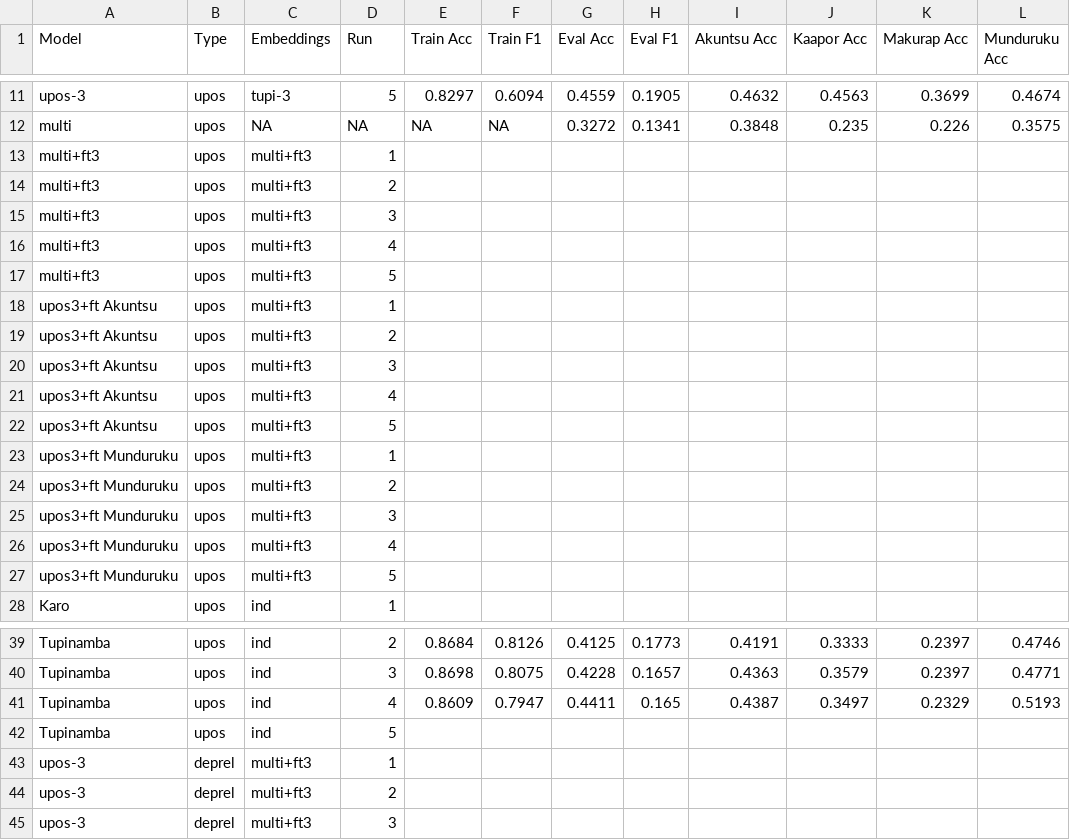
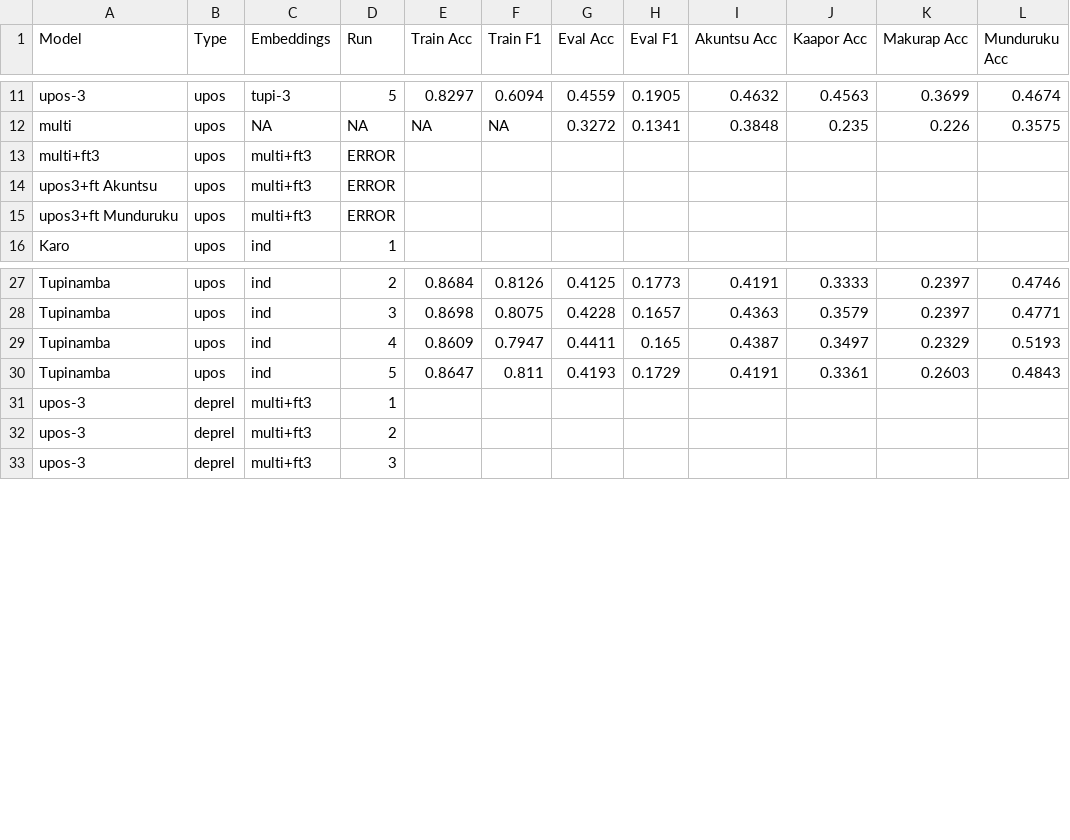
Before and after one commit to FredericBlum/ZeroShotTupian, a CSV file: results.csv, drawn as a sheet; only a part is shown, gaps mark what is left out.

Commit message:
update results

```diff
--- a/results.csv
+++ b/results.csv
@@ -12,17 +12,5 @@ upos-3	upos	tupi-3	5	0.8297	0.6094	0.4559	0.1905	0.4632	0.4563	0.3699	0.4674
 multi	upos	NA	NA	NA	NA	0.3272	0.1341	0.3848	0.235	0.226	0.3575
-multi+ft3	upos	multi+ft3	1								
-multi+ft3	upos	multi+ft3	2								
-multi+ft3	upos	multi+ft3	3								
-multi+ft3	upos	multi+ft3	4								
-multi+ft3	upos	multi+ft3	5								
-upos3+ft Akuntsu	upos	multi+ft3	1								
-upos3+ft Akuntsu	upos	multi+ft3	2								
-upos3+ft Akuntsu	upos	multi+ft3	3								
-upos3+ft Akuntsu	upos	multi+ft3	4								
-upos3+ft Akuntsu	upos	multi+ft3	5								
-upos3+ft Munduruku	upos	multi+ft3	1								
-upos3+ft Munduruku	upos	multi+ft3	2								
-upos3+ft Munduruku	upos	multi+ft3	3								
-upos3+ft Munduruku	upos	multi+ft3	4								
-upos3+ft Munduruku	upos	multi+ft3	5								
+multi+ft3	upos	multi+ft3	ERROR								
+upos3+ft Akuntsu	upos	multi+ft3	ERROR								
+upos3+ft Munduruku	upos	multi+ft3	ERROR								
 Karo	upos	ind	1								
@@ -41,3 +29,3 @@ Tupinamba	upos	ind	3	0.8698	0.8075	0.4228	0.1657	0.4363	0.3579	0.2397	0.4771
 Tupinamba	upos	ind	4	0.8609	0.7947	0.4411	0.165	0.4387	0.3497	0.2329	0.5193
-Tupinamba	upos	ind	5								
+Tupinamba	upos	ind	5	0.8647	0.811	0.4193	0.1729	0.4191	0.3361	0.2603	0.4843
 upos-3	deprel	multi+ft3	1								
```
